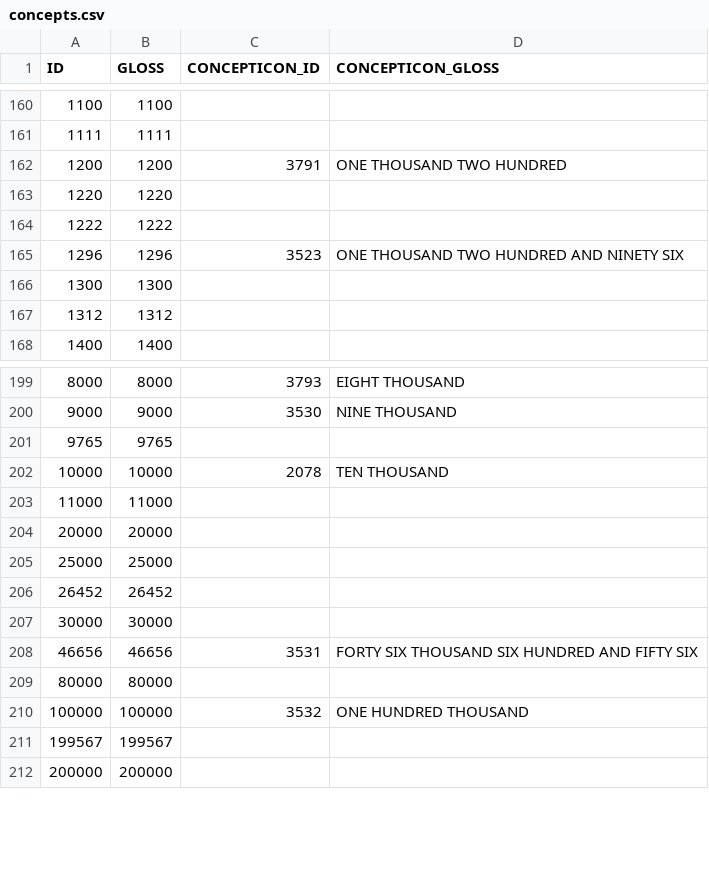
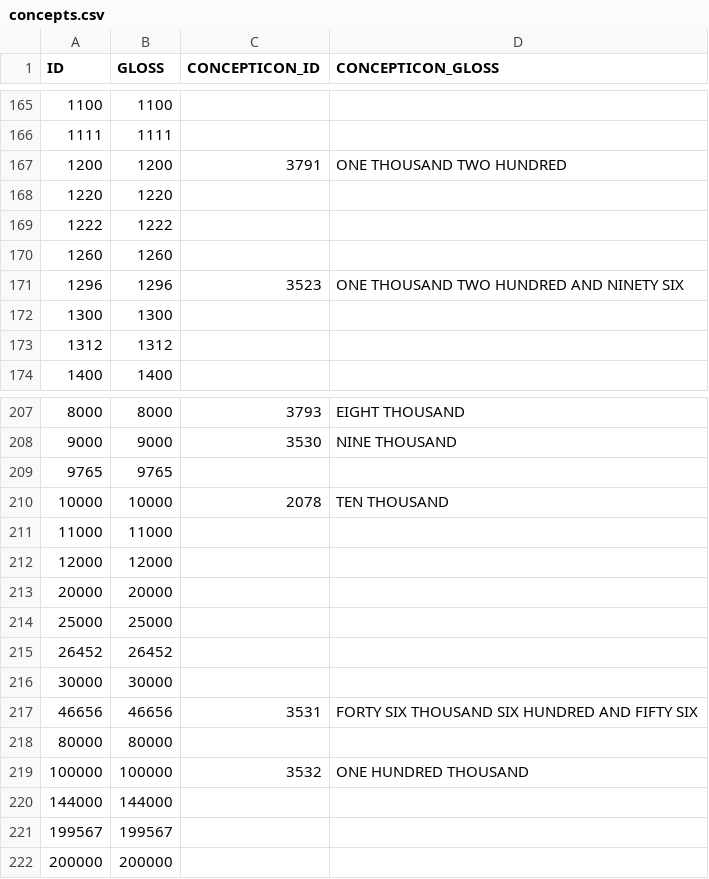
Before and after one commit to numeralbank/barlowpacific, a CSV file: etc/concepts.csv, drawn as a sheet; only a part is shown, gaps mark what is left out; the diff covers the shown part only; the diff names each change by its address in the sheet, - before the commit and + after, or states it on an @@ line.

```diff
--- a/etc/concepts.csv
+++ b/etc/concepts.csv
+row 170: 1260 | 1260
+row 212: 12000 | 12000
+row 220: 144000 | 144000
```
Also changed, not shown: 7 added rows elsewhere in this file.
